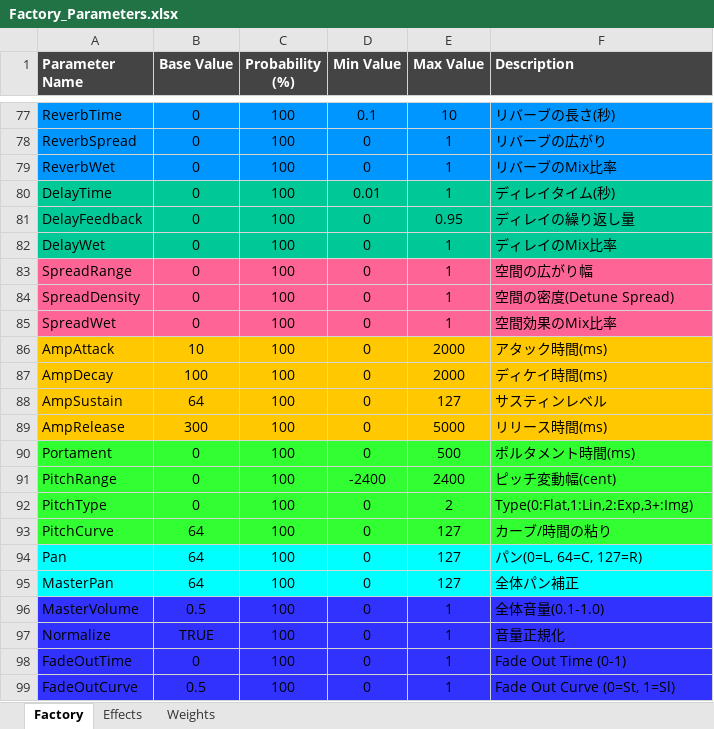
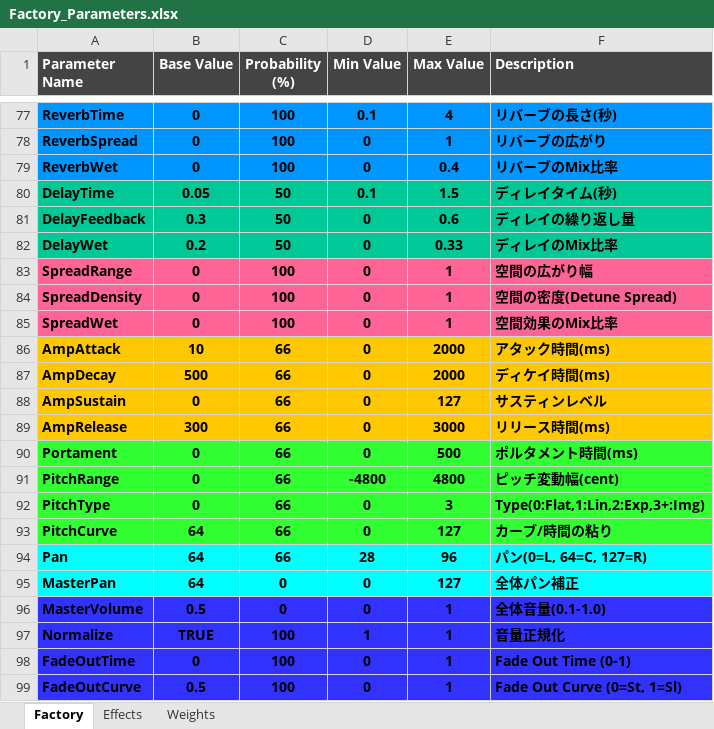
Before and after one commit to NobuoKiyota/MultiMorpher, an Excel workbook: Factory_Parameters.xlsx, sheet Factory, drawn as a sheet; only a part is shown, gaps mark what is left out; values as stored, in another font and other column widths than the file's, no borders; the diff covers the shown part only; the diff names each change by its address in the sheet, - before the commit and + after, or states it on an @@ line.

```diff
--- a/Factory_Parameters.xlsx (sheet Factory)
+++ b/Factory_Parameters.xlsx (sheet Factory)
-A77:F99 bold: off
+A77:F99 bold: on
-E77 (Max Value): 10
+E77 (Max Value): 4
-E79 (Max Value): 1
+E79 (Max Value): 0.4
-B80 (Base Value): 0
+B80 (Base Value): 0.05
-C80:C82 (Probability (%)): 100
+C80:C82 (Probability (%)): 50
-D80 (Min Value): 0.01
+D80 (Min Value): 0.1
-E80 (Max Value): 1
+E80 (Max Value): 1.5
-B81 (Base Value): 0
+B81 (Base Value): 0.3
-E81 (Max Value): 0.95
+E81 (Max Value): 0.6
-B82 (Base Value): 0
+B82 (Base Value): 0.2
-E82 (Max Value): 1
+E82 (Max Value): 0.33
-C86:C94 (Probability (%)): 100
+C86:C94 (Probability (%)): 66
-B87 (Base Value): 100
+B87 (Base Value): 500
-B88 (Base Value): 64
+B88 (Base Value): 0
-E89 (Max Value): 5000
+E89 (Max Value): 3000
-D91 (Min Value): -2400
+D91 (Min Value): -4800
-E91 (Max Value): 2400
+E91 (Max Value): 4800
-E92 (Max Value): 2
+E92 (Max Value): 3
-D94 (Min Value): 0
+D94 (Min Value): 28
-E94 (Max Value): 127
+E94 (Max Value): 96
-C95:C96 (Probability (%)): 100
+C95:C96 (Probability (%)): 0
-D97 (Min Value): 0
+D97 (Min Value): 1
```
Also changed, not shown: 75 edited cells and cell formats elsewhere in this sheet, sheet Effects, sheet Weights, formulas that keep their value, PySerum/Pipeline_Output/PC2_Batch_001/00_Pool_Raw/generation_log.xlsx, PySerum/Pipeline_Output/PC2_Batch_001/05_Final_Normalized/final_manifest.xlsx, 22 other files.
